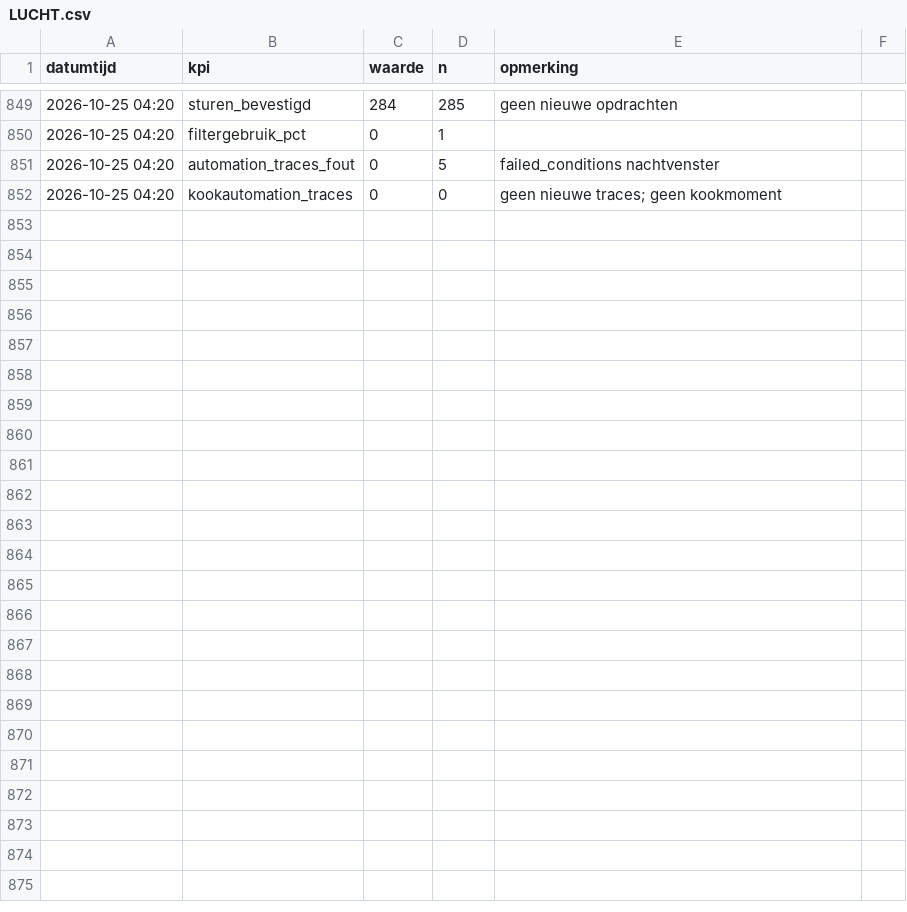
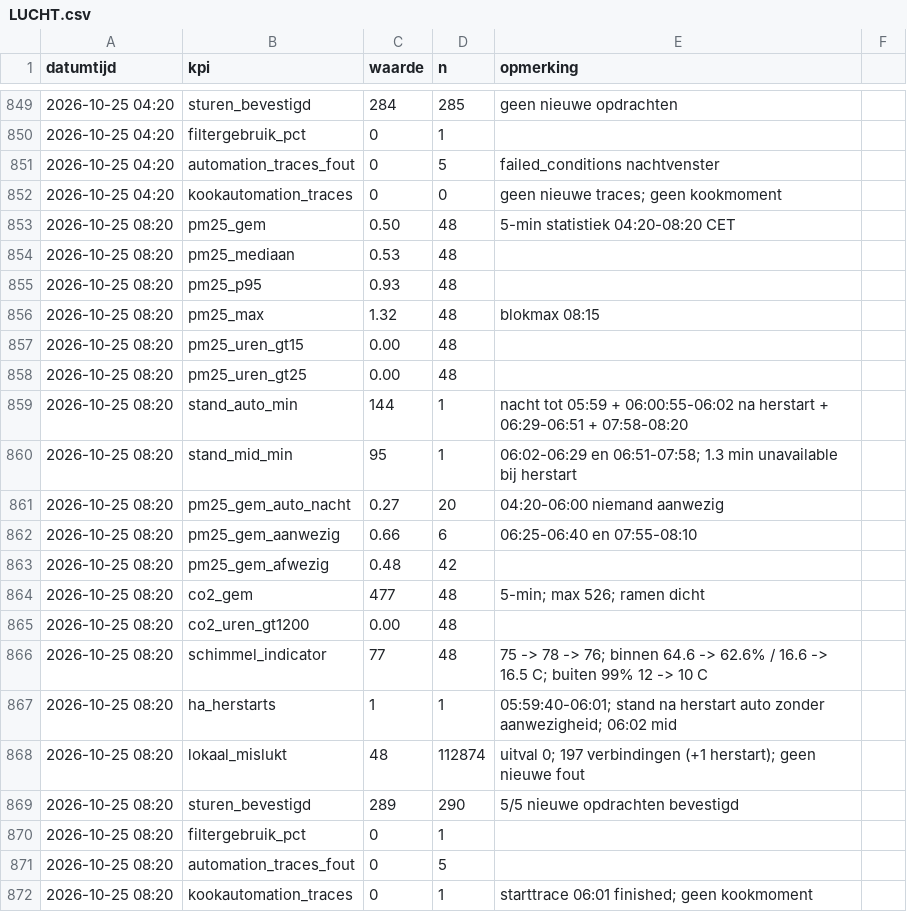
Before and after one commit to Roedie84/Energy-Management-System, a CSV file: LUCHT.csv, drawn as a sheet; only a part is shown, gaps mark what is left out; the diff names each change by its address in the sheet, - before the commit and + after, or states it on an @@ line.

```diff
--- a/LUCHT.csv
+++ b/LUCHT.csv
+row 853: 2026-10-25 08:20 | pm25_gem | 0.50 | 48 | 5-min statistiek 04:20-08:20 CET
+row 854: 2026-10-25 08:20 | pm25_mediaan | 0.53 | 48
+row 855: 2026-10-25 08:20 | pm25_p95 | 0.93 | 48
+row 856: 2026-10-25 08:20 | pm25_max | 1.32 | 48 | blokmax 08:15
+row 857: 2026-10-25 08:20 | pm25_uren_gt15 | 0.00 | 48
+row 858: 2026-10-25 08:20 | pm25_uren_gt25 | 0.00 | 48
+row 859: 2026-10-25 08:20 | stand_auto_min | 144 | 1 | nacht tot 05:59 + 06:00:55-06:02 na herstart + 06:29-06:51 + 07:58-08:20
+row 860: 2026-10-25 08:20 | stand_mid_min | 95 | 1 | 06:02-06:29 en 06:51-07:58; 1.3 min unavailable bij herstart
+row 861: 2026-10-25 08:20 | pm25_gem_auto_nacht | 0.27 | 20 | 04:20-06:00 niemand aanwezig
+row 862: 2026-10-25 08:20 | pm25_gem_aanwezig | 0.66 | 6 | 06:25-06:40 en 07:55-08:10
+row 863: 2026-10-25 08:20 | pm25_gem_afwezig | 0.48 | 42
+row 864: 2026-10-25 08:20 | co2_gem | 477 | 48 | 5-min; max 526; ramen dicht
+row 865: 2026-10-25 08:20 | co2_uren_gt1200 | 0.00 | 48
+row 866: 2026-10-25 08:20 | schimmel_indicator | 77 | 48 | 75 -> 78 -> 76; binnen 64.6 -> 62.6% / 16.6 -> 16.5 C; buiten 99% 12 -> 10 C
+row 867: 2026-10-25 08:20 | ha_herstarts | 1 | 1 | 05:59:40-06:01; stand na herstart auto zonder aanwezigheid; 06:02 mid
+row 868: 2026-10-25 08:20 | lokaal_mislukt | 48 | 112874 | uitval 0; 197 verbindingen (+1 herstart); geen nieuwe fout
+row 869: 2026-10-25 08:20 | sturen_bevestigd | 289 | 290 | 5/5 nieuwe opdrachten bevestigd
+row 870: 2026-10-25 08:20 | filtergebruik_pct | 0 | 1
+row 871: 2026-10-25 08:20 | automation_traces_fout | 0 | 5
+row 872: 2026-10-25 08:20 | kookautomation_traces | 0 | 1 | starttrace 06:01 finished; geen kookmoment
```
Also changed, not shown: 1 other file.
